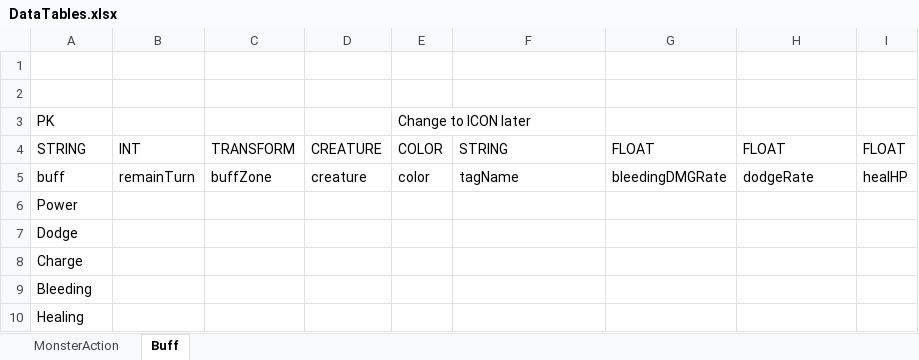
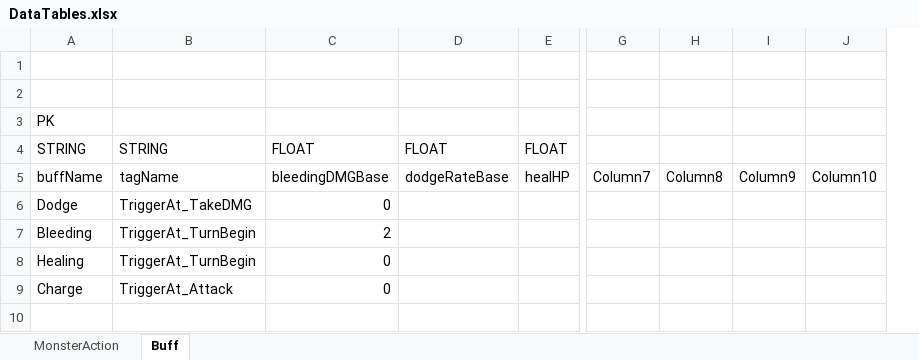
Before and after one commit to TeenYoung/Match-3-Test, an Excel workbook: Plan/DataTables.xlsx, sheet Buff, drawn as a sheet; only a part is shown, gaps mark what is left out; values as stored, in another font and other column widths than the file's, no borders; table styles not drawn; removed rows and columns are numbered as before the commit, all else as after; rows hold the shown columns only; the diff names each change by its address in the sheet, - before the commit and + after, or states it on an @@ line.

Commit message:
Week 3
1. CHANGE some variable names

```diff
--- a/Plan/DataTables.xlsx (sheet Buff)
+++ b/Plan/DataTables.xlsx (sheet Buff)
-column B, rows 4-5: INT | remainTurn
-column C, rows 4-5: TRANSFORM | buffZone
-column D, rows 4-5: CREATURE | creature
-column E, rows 3-5: Change to ICON later | COLOR | color
-column G, rows 4-5: FLOAT | bleedingDMGRate
+column C, rows 4-8: FLOAT | bleedingDMGBase | 0 | 2 | 0
+column G, row 5: Column7
+column H, row 5: Column8
+column I, row 5: Column9
+column J, row 5: Column10
-A5: buff
+A5: buffName
-D5: dodgeRate
+D5: dodgeRateBase
-row 6: Power
-B6: (empty)
+B6: TriggerAt_TakeDMG
-row 8: Charge
-B7:B8: (empty)
+B7:B8: TriggerAt_TurnBegin
+row 9: Charge | TriggerAt_Attack | 0
```
Also changed, not shown: 3 other files.
